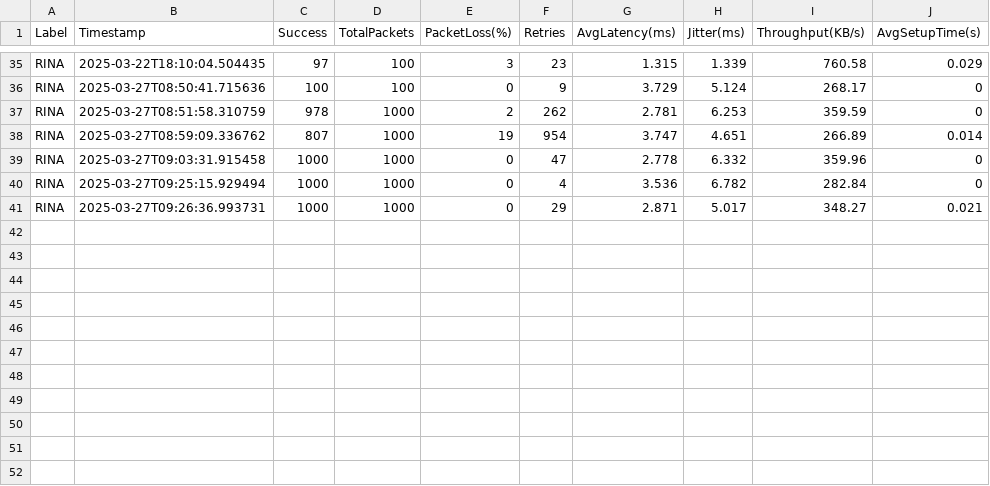
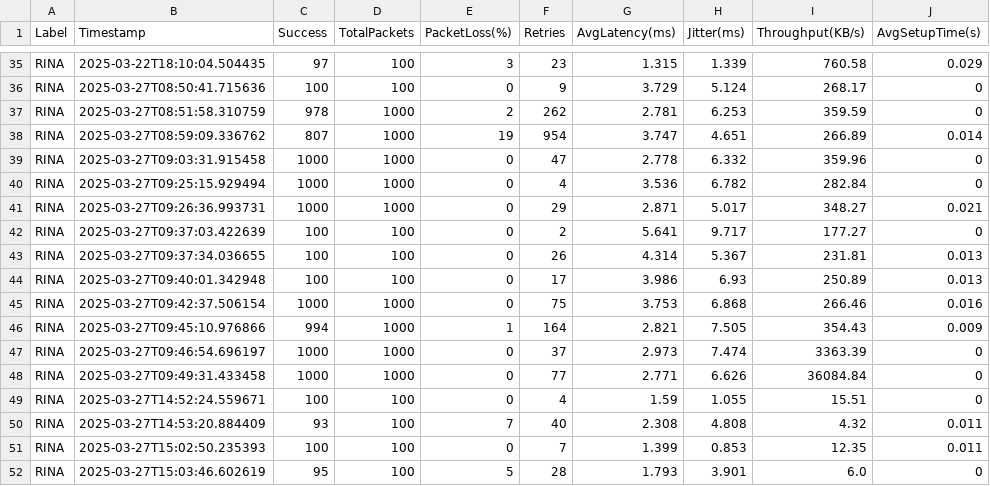
Before and after one commit to elenam001/Runetimes-for-Concurrency-and-Distribution, a CSV file: results.csv, drawn as a sheet; only a part is shown, gaps mark what is left out.

```diff
--- a/results.csv
+++ b/results.csv
@@ -41 +41,12 @@ RINA,2025-03-27T09:25:15.929494,1000,1000,0,4,3.536,6.782,282.84,0
 RINA,2025-03-27T09:26:36.993731,1000,1000,0,29,2.871,5.017,348.27,0.021
+RINA,2025-03-27T09:37:03.422639,100,100,0,2,5.641,9.717,177.27,0
+RINA,2025-03-27T09:37:34.036655,100,100,0,26,4.314,5.367,231.81,0.013
+RINA,2025-03-27T09:40:01.342948,100,100,0,17,3.986,6.93,250.89,0.013
+RINA,2025-03-27T09:42:37.506154,1000,1000,0,75,3.753,6.868,266.46,0.016
+RINA,2025-03-27T09:45:10.976866,994,1000,1,164,2.821,7.505,354.43,0.009
+RINA,2025-03-27T09:46:54.696197,1000,1000,0,37,2.973,7.474,3363.39,0
+RINA,2025-03-27T09:49:31.433458,1000,1000,0,77,2.771,6.626,36084.84,0
+RINA,2025-03-27T14:52:24.559671,100,100,0,4,1.59,1.055,15.51,0
+RINA,2025-03-27T14:53:20.884409,93,100,7,40,2.308,4.808,4.32,0.011
+RINA,2025-03-27T15:02:50.235393,100,100,0,7,1.399,0.853,12.35,0.011
+RINA,2025-03-27T15:03:46.602619,95,100,5,28,1.793,3.901,6.0,0
```
Also changed, not shown: comparison_results.csv, 6 other files.
